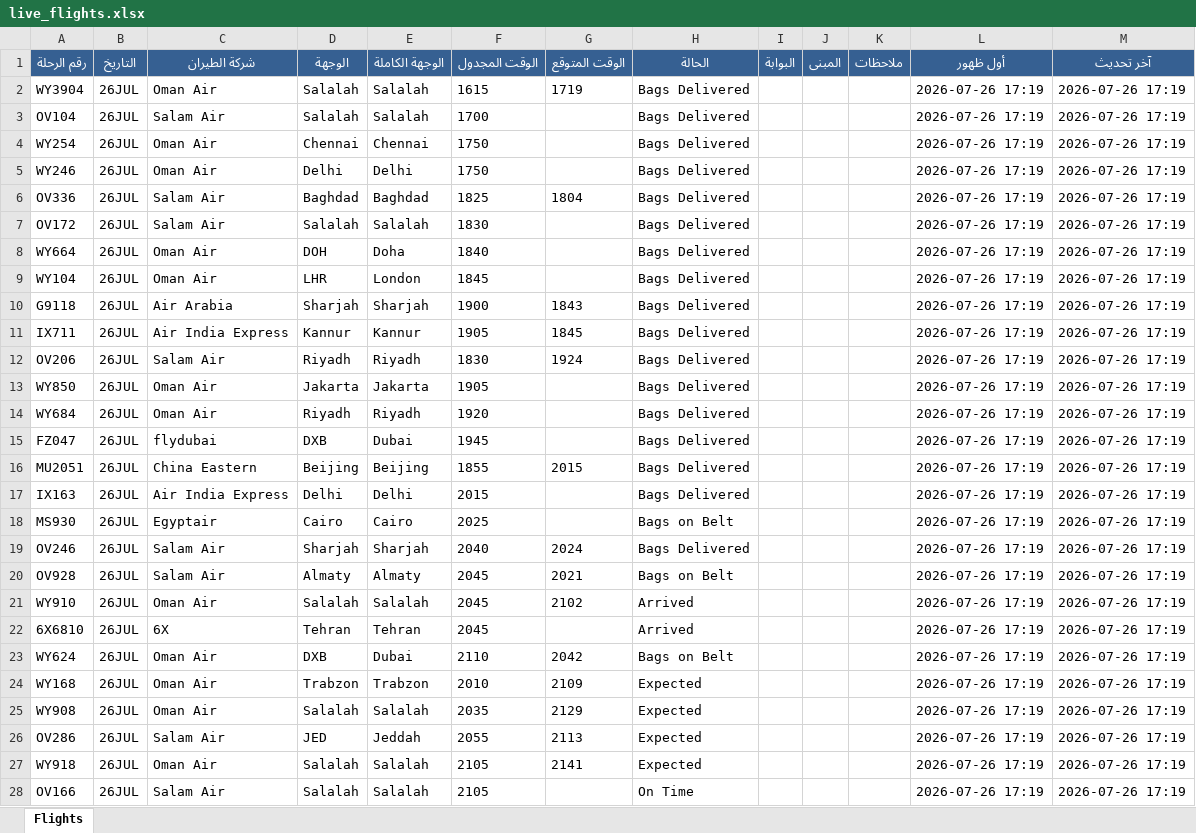
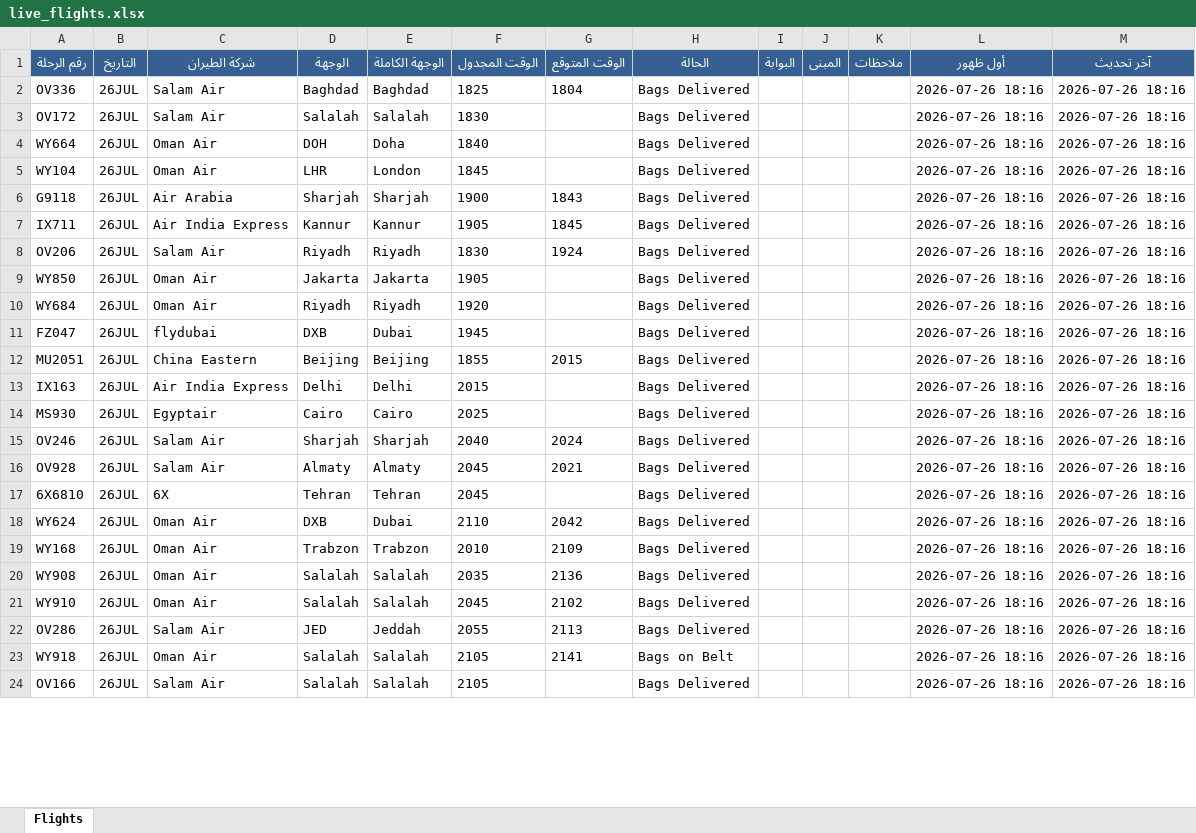
Before and after one commit to khalidsaif912/live-flights, an Excel workbook: flight_data/live_flights.xlsx, sheet Flights, drawn as a sheet; only a part is shown; values as stored, in another font and other column widths than the file's, no borders; removed rows and columns are numbered as before the commit, all else as after; the diff covers the shown part only; the diff names each change by its address in the sheet, - before the commit and + after, or states it on an @@ line.

```diff
--- a/flight_data/live_flights.xlsx (sheet Flights)
+++ b/flight_data/live_flights.xlsx (sheet Flights)
-row 2: WY3904 | 26JUL | Oman Air | Salalah | Salalah | 1615 | 1719 | Bags Delivered |  |  |  | 2026-07-26 17:19 | 2026-07-26 17:19
-row 3: OV104 | 26JUL | Salam Air | Salalah | Salalah | 1700 |  | Bags Delivered |  |  |  | 2026-07-26 17:19 | 2026-07-26 17:19
-row 4: WY254 | 26JUL | Oman Air | Chennai | Chennai | 1750 |  | Bags Delivered |  |  |  | 2026-07-26 17:19 | 2026-07-26 17:19
-row 5: WY246 | 26JUL | Oman Air | Delhi | Delhi | 1750 |  | Bags Delivered |  |  |  | 2026-07-26 17:19 | 2026-07-26 17:19
-L2:L16 (أول ظهور): 2026-07-26 17:19
+L2:L16 (أول ظهور): 2026-07-26 18:16
-M2:M16 (آخر تحديث): 2026-07-26 17:19
+M2:M16 (آخر تحديث): 2026-07-26 18:16
-H14 (الحالة): Bags on Belt
+H14 (الحالة): Bags Delivered
-H16 (الحالة): Bags on Belt
+H16 (الحالة): Bags Delivered
-row 21: WY910 | 26JUL | Oman Air | Salalah | Salalah | 2045 | 2102 | Arrived |  |  |  | 2026-07-26 17:19 | 2026-07-26 17:19
-H17 (الحالة): Arrived
+H17 (الحالة): Bags Delivered
-L17:L20 (أول ظهور): 2026-07-26 17:19
+L17:L20 (أول ظهور): 2026-07-26 18:16
-M17:M20 (آخر تحديث): 2026-07-26 17:19
+M17:M20 (آخر تحديث): 2026-07-26 18:16
-H18 (الحالة): Bags on Belt
+H18 (الحالة): Bags Delivered
-H19:H20 (الحالة): Expected
+H19:H20 (الحالة): Bags Delivered
-G20 (الوقت المتوقع): 2129
+G20 (الوقت المتوقع): 2136
+row 21: WY910 | 26JUL | Oman Air | Salalah | Salalah | 2045 | 2102 | Bags Delivered |  |  |  | 2026-07-26 18:16 | 2026-07-26 18:16
-H22 (الحالة): Expected
+H22 (الحالة): Bags Delivered
-L22:L24 (أول ظهور): 2026-07-26 17:19
+L22:L24 (أول ظهور): 2026-07-26 18:16
-M22:M24 (آخر تحديث): 2026-07-26 17:19
+M22:M24 (آخر تحديث): 2026-07-26 18:16
-H23 (الحالة): Expected
+H23 (الحالة): Bags on Belt
-H24 (الحالة): On Time
+H24 (الحالة): Bags Delivered
```
Also changed, not shown: 16 added rows, 12 removed rows and 486 edited cells elsewhere in this sheet, flight_data/archive_flights.xlsx, 3 other files.
